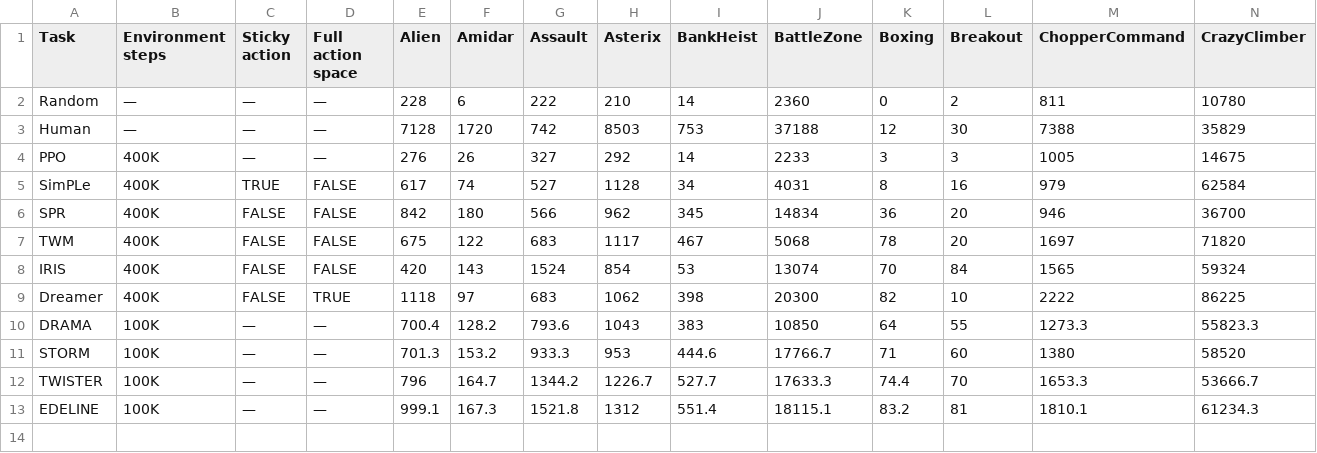
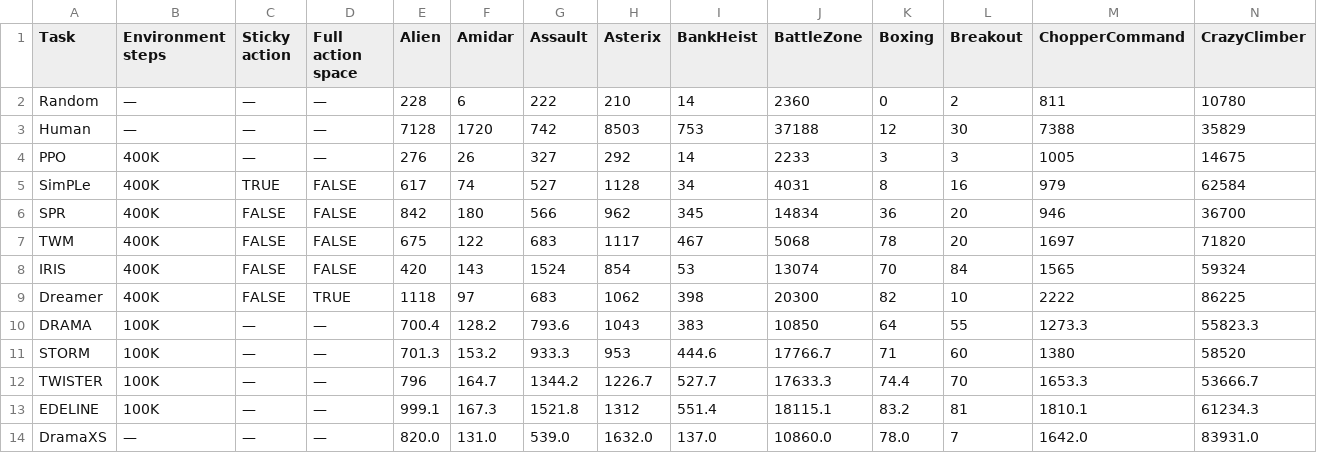
Before and after one commit to wrrte/graduate_research, a CSV file: atari_performance.csv, drawn as a sheet; only a part is shown; rows hold the shown columns only; the diff names each change by its address in the sheet, - before the commit and + after, or states it on an @@ line.

```diff
--- a/atari_performance.csv
+++ b/atari_performance.csv
+row 14: DramaXS | — | — | — | 820.0 | 131.0 | 539.0 | 1632.0 | 137.0 | 10860.0 | 78.0 | 7 | 1642.0 | 83931.0
```
Also changed, not shown: 3 other files.
